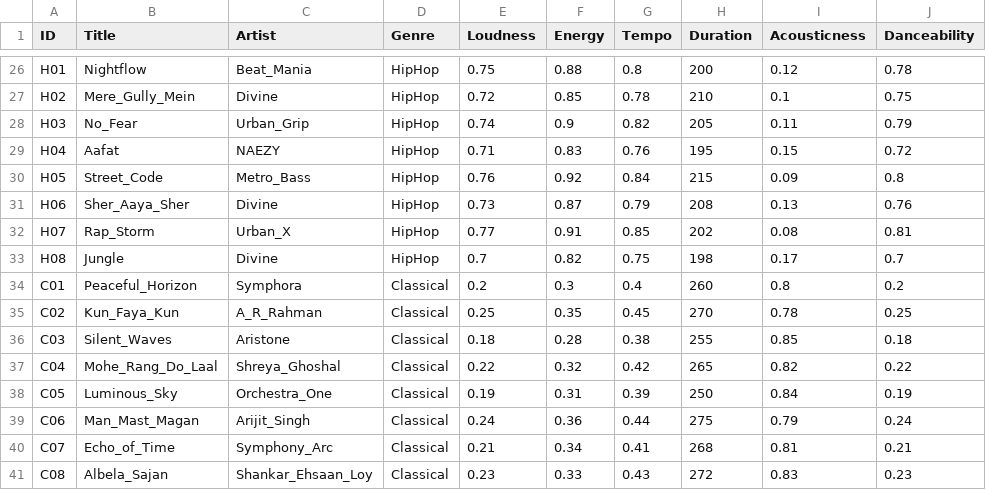
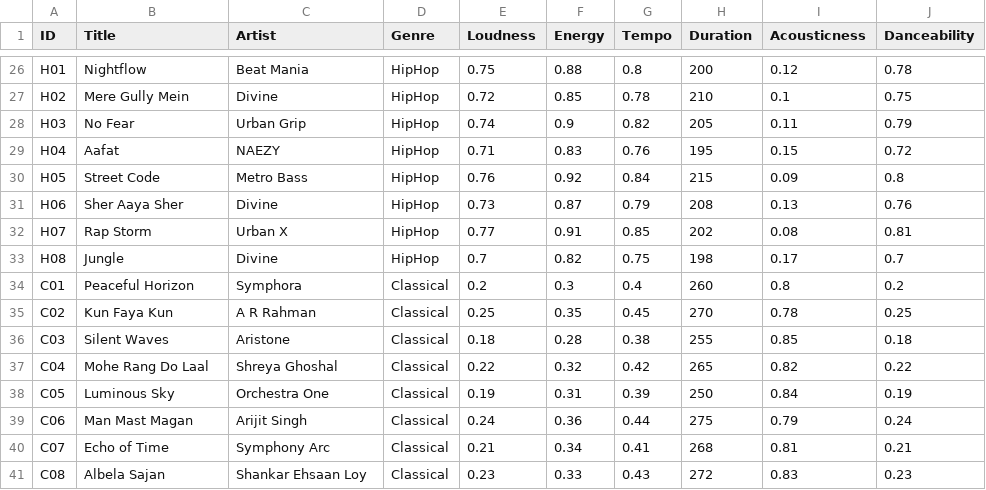
Before and after one commit to prog-ammar/ds_project, a CSV file: songs_set_1.csv, drawn as a sheet; only a part is shown, gaps mark what is left out; the diff covers the shown part only; the diff names each change by its address in the sheet, - before the commit and + after, or states it on an @@ line.

```diff
--- a/songs_set_1.csv
+++ b/songs_set_1.csv
-C26 (Artist): Beat_Mania
+C26 (Artist): Beat Mania
-B27 (Title): Mere_Gully_Mein
+B27 (Title): Mere Gully Mein
-B28 (Title): No_Fear
+B28 (Title): No Fear
-C28 (Artist): Urban_Grip
+C28 (Artist): Urban Grip
-B30 (Title): Street_Code
+B30 (Title): Street Code
-C30 (Artist): Metro_Bass
+C30 (Artist): Metro Bass
-B31 (Title): Sher_Aaya_Sher
+B31 (Title): Sher Aaya Sher
-B32 (Title): Rap_Storm
+B32 (Title): Rap Storm
-C32 (Artist): Urban_X
+C32 (Artist): Urban X
-B34 (Title): Peaceful_Horizon
+B34 (Title): Peaceful Horizon
-B35 (Title): Kun_Faya_Kun
+B35 (Title): Kun Faya Kun
-C35 (Artist): A_R_Rahman
+C35 (Artist): A R Rahman
-B36 (Title): Silent_Waves
+B36 (Title): Silent Waves
-B37 (Title): Mohe_Rang_Do_Laal
+B37 (Title): Mohe Rang Do Laal
-C37 (Artist): Shreya_Ghoshal
+C37 (Artist): Shreya Ghoshal
-B38 (Title): Luminous_Sky
+B38 (Title): Luminous Sky
-C38 (Artist): Orchestra_One
+C38 (Artist): Orchestra One
-B39 (Title): Man_Mast_Magan
+B39 (Title): Man Mast Magan
-C39 (Artist): Arijit_Singh
+C39 (Artist): Arijit Singh
-B40 (Title): Echo_of_Time
+B40 (Title): Echo of Time
-C40 (Artist): Symphony_Arc
+C40 (Artist): Symphony Arc
-B41 (Title): Albela_Sajan
+B41 (Title): Albela Sajan
-C41 (Artist): Shankar_Ehsaan_Loy
+C41 (Artist): Shankar Ehsaan Loy
```
Also changed, not shown: 32 edited cells elsewhere in this file, 2 other files.
